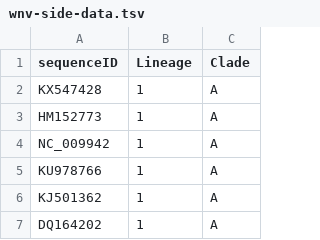
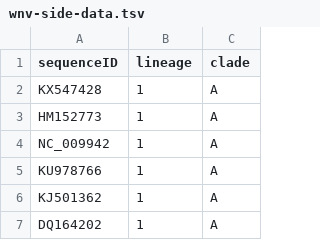
Before and after one commit to giffordlabcvr/WNV-GLUE, a TSV file: tabular/wnv-side-data.tsv, drawn as a sheet; only a part is shown.

```diff
--- a/tabular/wnv-side-data.tsv
+++ b/tabular/wnv-side-data.tsv
@@ -1,2 +1,2 @@
-sequenceID	Lineage	Clade
+sequenceID	lineage	clade
 KX547428	1	A
```
Also changed, not shown: tabular/wnv.ncbi-curated.tsv, 6 other files.
